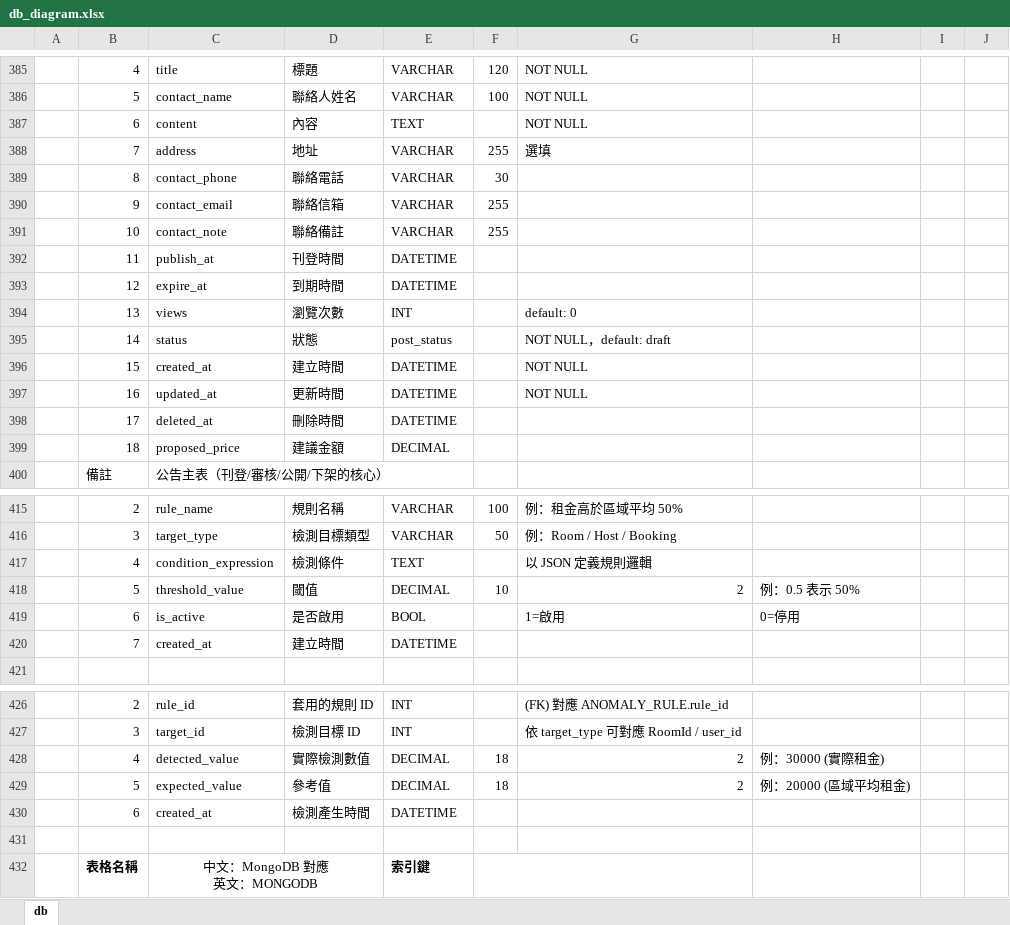
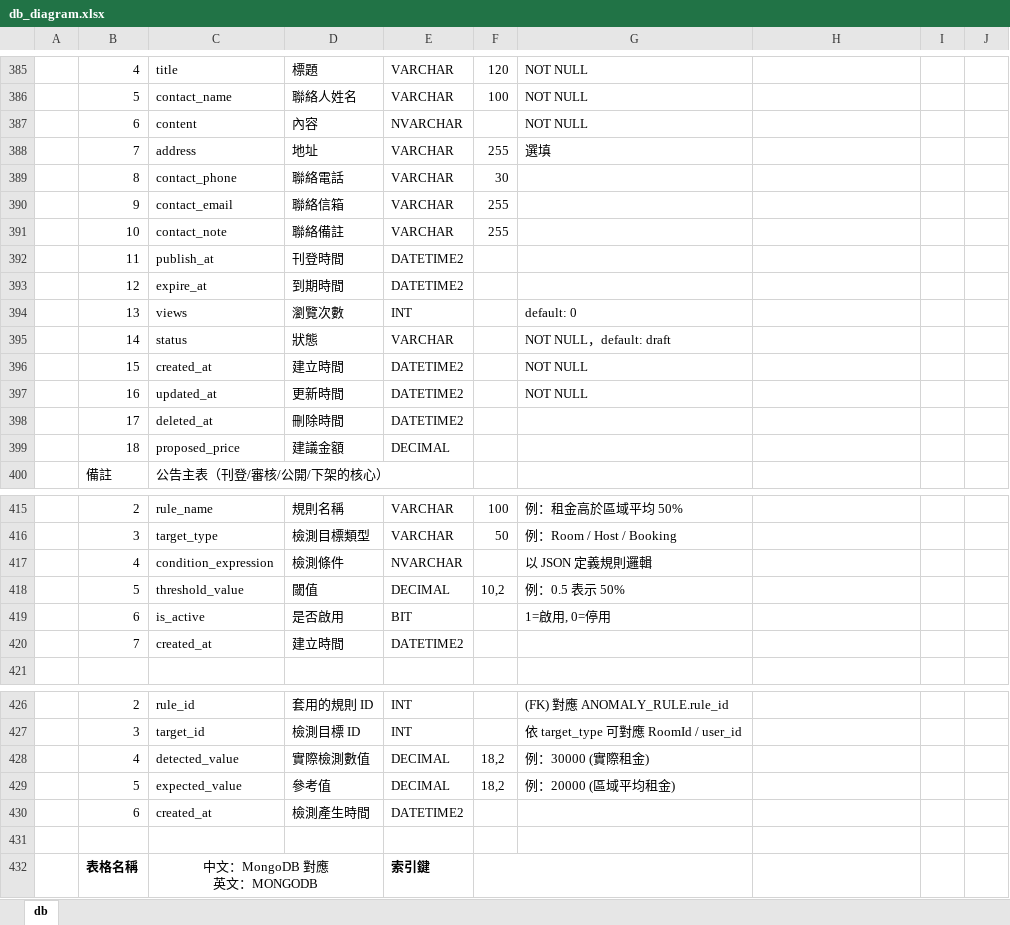
Before and after one commit to iSpanChase/RentalManagementPlatform, an Excel workbook: Document/專題/db_diagram.xlsx, sheet db, drawn as a sheet; only a part is shown, gaps mark what is left out; values as stored, in another font and other column widths than the file's, no borders; the diff covers the shown part only; the diff names each change by its address in the sheet, - before the commit and + after, or states it on an @@ line.

```diff
--- a/Document/專題/db_diagram.xlsx (sheet db)
+++ b/Document/專題/db_diagram.xlsx (sheet db)
-E387: TEXT
+E387: NVARCHAR
-E392:E393: DATETIME
+E392:E393: DATETIME2
-E395: post_status
+E395: VARCHAR
-E396:E398: DATETIME
+E396:E398: DATETIME2
-E417: TEXT
+E417: NVARCHAR
-F418: 10
+F418: 10,2
-G418: 2
+G418: 例：0.5 表示 50%
-H418: 例：0.5 表示 50%
+H418: (empty)
-E419: BOOL
+E419: BIT
-G419: 1=啟用
+G419: 1=啟用, 0=停用
-H419: 0=停用
+H419: (empty)
-E420: DATETIME
+E420: DATETIME2
-F428:F429: 18
+F428:F429: 18,2
-G428: 2
+G428: 例：30000 (實際租金)
-H428: 例：30000 (實際租金)
+H428: (empty)
-G429: 2
+G429: 例：20000 (區域平均租金)
-H429: 例：20000 (區域平均租金)
+H429: (empty)
-E430: DATETIME
+E430: DATETIME2
```
Also changed, not shown: 125 edited cells elsewhere in this sheet, 1 other file.
